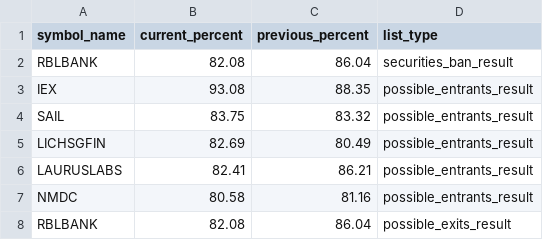
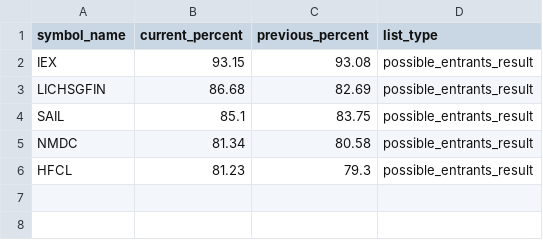
Before and after one commit to tsrajpurohit/MWPL, a CSV file: combined_ban_list.csv, drawn as a sheet.

```diff
--- a/combined_ban_list.csv
+++ b/combined_ban_list.csv
@@ -1,8 +1,6 @@
 symbol_name,current_percent,previous_percent,list_type
-RBLBANK,82.08,86.04,securities_ban_result
-IEX,93.08,88.35,possible_entrants_result
-SAIL,83.75,83.32,possible_entrants_result
-LICHSGFIN,82.69,80.49,possible_entrants_result
-LAURUSLABS,82.41,86.21,possible_entrants_result
-NMDC,80.58,81.16,possible_entrants_result
-RBLBANK,82.08,86.04,possible_exits_result
+IEX,93.15,93.08,possible_entrants_result
+LICHSGFIN,86.68,82.69,possible_entrants_result
+SAIL,85.1,83.75,possible_entrants_result
+NMDC,81.34,80.58,possible_entrants_result
+HFCL,81.23,79.3,possible_entrants_result
```
